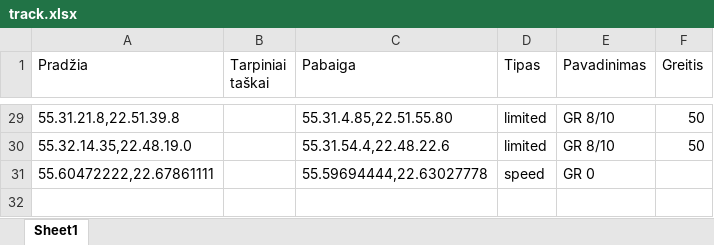
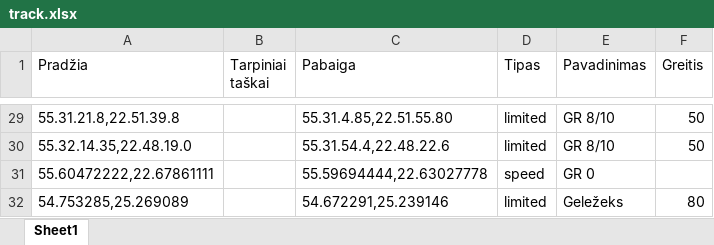
Before and after one commit to simonasdev/efloat-api, an Excel workbook: track.xlsx, sheet Sheet1, drawn as a sheet; only a part is shown, gaps mark what is left out; values as stored, in another font and other column widths than the file's, no borders; charts and pictures not drawn; the diff names each change by its address in the sheet, - before the commit and + after, or states it on an @@ line.

Commit message:
fix track import

```diff
--- a/track.xlsx (sheet Sheet1)
+++ b/track.xlsx (sheet Sheet1)
+row 32: 54.753285,25.269089 |  | 54.672291,25.239146 | limited | Geležeks | 80
```
Also changed, not shown: charts or pictures, 1 other file.
